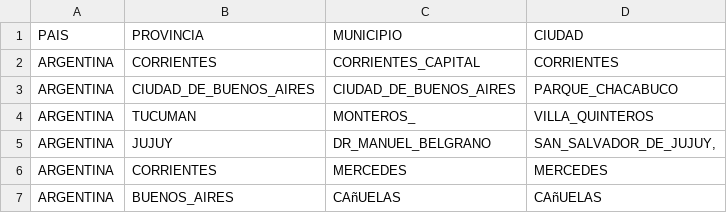
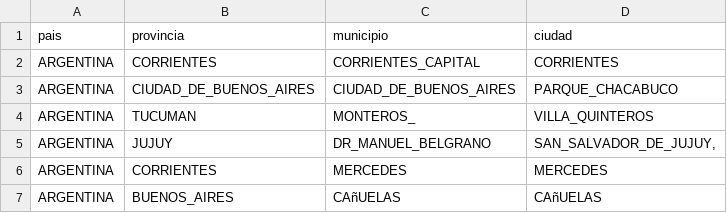
Before and after one commit to abertuccio/domicilios, a CSV file: extractos/distinct_pais_provincia_municipio_ciudad.csv, drawn as a sheet; only a part is shown.

```diff
--- a/extractos/distinct_pais_provincia_municipio_ciudad.csv
+++ b/extractos/distinct_pais_provincia_municipio_ciudad.csv
@@ -1,2 +1,2 @@
-"PAIS","PROVINCIA","MUNICIPIO","CIUDAD"
+"pais","provincia","municipio","ciudad"
 "ARGENTINA","CORRIENTES","CORRIENTES_CAPITAL","CORRIENTES"
```
Also changed, not shown: 6 other files.
